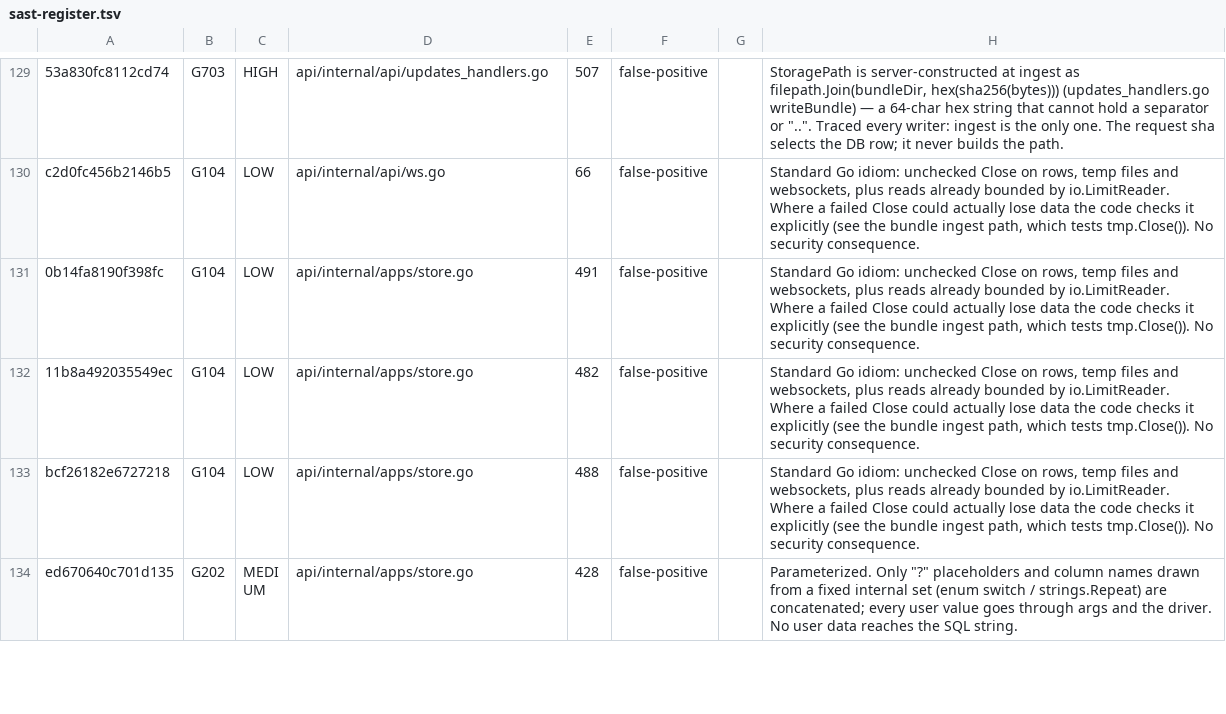
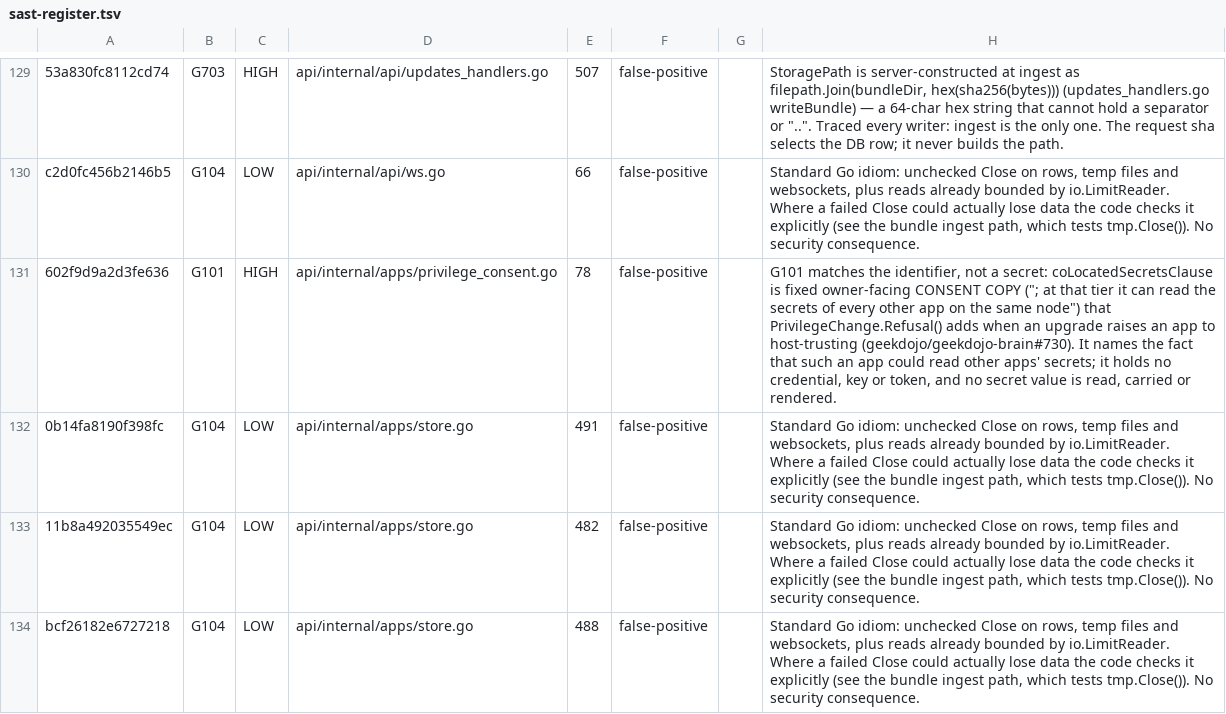
Before and after one commit to geekdojo/rasputin-control-plane, a TSV file: .github/sast-register.tsv, drawn as a sheet; only a part is shown, gaps mark what is left out; the shorter side is filled out with more unchanged rows; the diff names each change by its address in the sheet, - before the commit and + after, or states it on an @@ line.

```diff
--- a/.github/sast-register.tsv
+++ b/.github/sast-register.tsv
+row 131: 602f9d9a2d3fe636 | G101 | HIGH | api/internal/apps/privilege_consent.go | 78 | false-positive |  | G101 matches the identifier, not a secret: coLocatedSecretsClause is fixed owner-facing CONSENT COPY ("; at that tier it can read the secrets of every other app on the same node") that PrivilegeChange.Refusal() adds when an upgrade raises an app to host-trusting (geekdojo/geekdojo-brain#730). It names the fact that such an app could read other apps' secrets; it holds no credential, key or token, and no secret value is read, carried or rendered.
```
Also changed, not shown: 6 other files.
